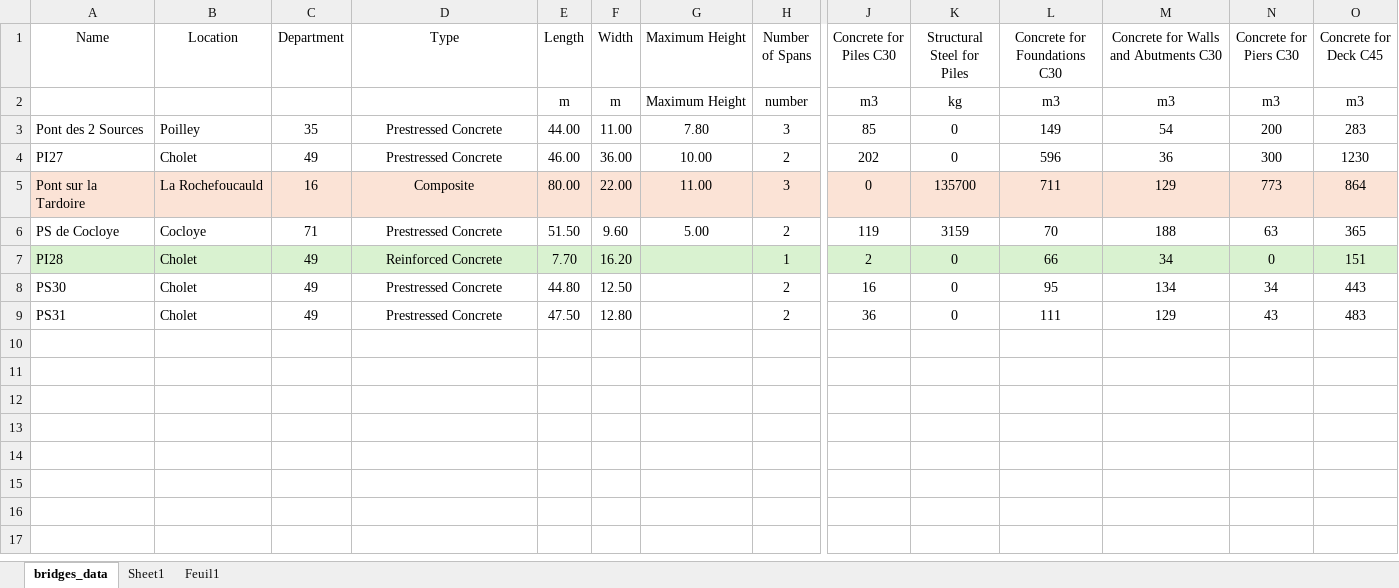
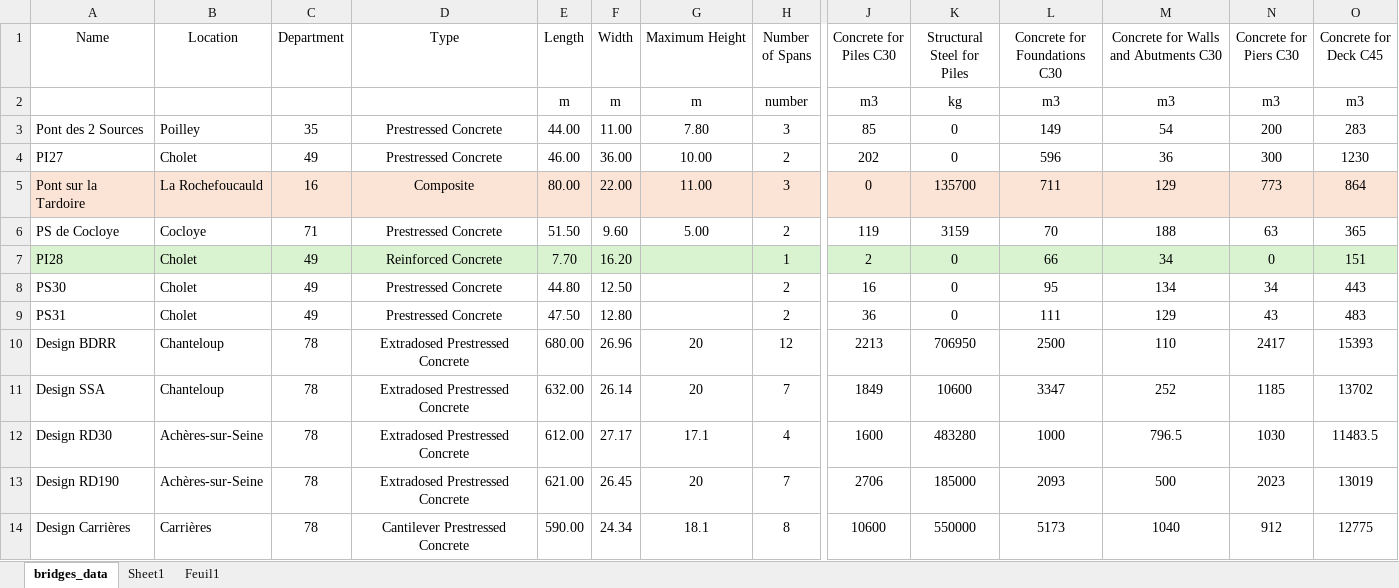
Before and after one commit to tchevilliet/BridgesLCA, an Excel workbook: BridgesLCA/data/Bridges.xlsx, sheet bridges_data, drawn as a sheet; only a part is shown, gaps mark what is left out; values as stored, in another font and other column widths than the file's, no borders; rows hold the shown columns only; the diff names each change by its address in the sheet, - before the commit and + after, or states it on an @@ line.

Commit message:
added new long bridges

```diff
--- a/BridgesLCA/data/Bridges.xlsx (sheet bridges_data)
+++ b/BridgesLCA/data/Bridges.xlsx (sheet bridges_data)
-G2 (Maximum Height): Maximum Height
+G2 (Maximum Height): m
+row 10: Design BDRR | Chanteloup | 78 | Extradosed Prestressed Concrete | 680.00 | 26.96 | 20 | 12 | 2213 | 706950 | 2500 | 110 | 2417 | 15393
+row 11: Design SSA | Chanteloup | 78 | Extradosed Prestressed Concrete | 632.00 | 26.14 | 20 | 7 | 1849 | 10600 | 3347 | 252 | 1185 | 13702
+row 12: Design RD30 | Achères-sur-Seine | 78 | Extradosed Prestressed Concrete | 612.00 | 27.17 | 17.1 | 4 | 1600 | 483280 | 1000 | 796.5 | 1030 | 11483.5
+row 13: Design RD190 | Achères-sur-Seine | 78 | Extradosed Prestressed Concrete | 621.00 | 26.45 | 20 | 7 | 2706 | 185000 | 2093 | 500 | 2023 | 13019
+row 14: Design Carrières | Carrières | 78 | Cantilever Prestressed Concrete | 590.00 | 24.34 | 18.1 | 8 | 10600 | 550000 | 5173 | 1040 | 912 | 12775
```
